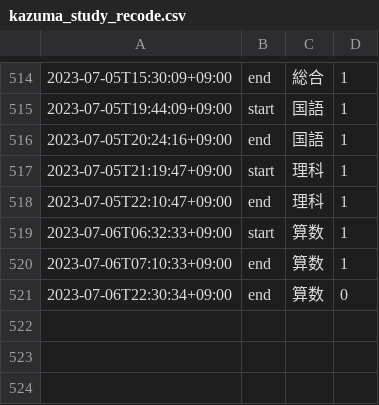
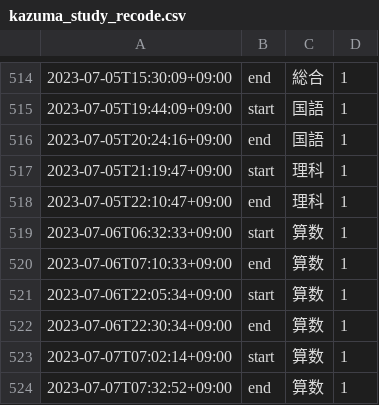
Before and after one commit to mustangsally1973/mustangasally1973.github.io, a CSV file: data/kazuma_study_recode.csv, drawn as a sheet; only a part is shown, gaps mark what is left out.

Commit message:
update data

```diff
--- a/data/kazuma_study_recode.csv
+++ b/data/kazuma_study_recode.csv
@@ -520,2 +520,5 @@
 2023-07-06T07:10:33+09:00,end,算数,1
-2023-07-06T22:30:34+09:00,end,算数,0
+2023-07-06T22:05:34+09:00,start,算数,1
+2023-07-06T22:30:34+09:00,end,算数,1
+2023-07-07T07:02:14+09:00,start,算数,1
+2023-07-07T07:32:52+09:00,end,算数,1
```
Also changed, not shown: data/kazuma_study_daily_summary.csv, data/kazuma_study_weekly_summary.csv.
